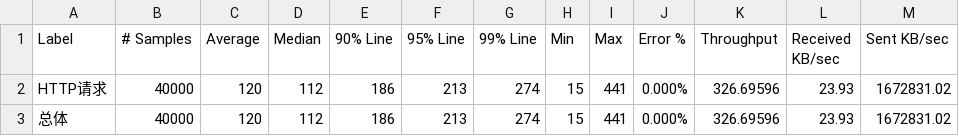
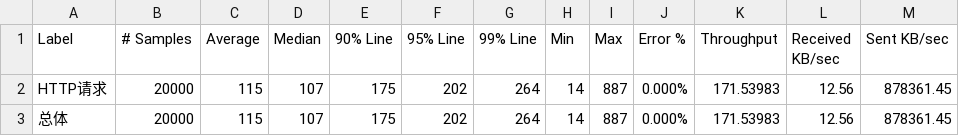
Before and after one commit to bingoohuang/gobench, a CSV file: scripts/jmeter-aggregate-nethttp-5mib.csv, drawn as a sheet.

```diff
--- a/scripts/jmeter-aggregate-nethttp-5mib.csv
+++ b/scripts/jmeter-aggregate-nethttp-5mib.csv
@@ -1,3 +1,3 @@
 Label,# Samples,Average,Median,90% Line,95% Line,99% Line,Min,Max,Error %,Throughput,Received KB/sec,Sent KB/sec
-HTTP请求,40000,120,112,186,213,274,15,441,0.000%,326.69596,23.93,1672831.02
-总体,40000,120,112,186,213,274,15,441,0.000%,326.69596,23.93,1672831.02
+HTTP请求,20000,115,107,175,202,264,14,887,0.000%,171.53983,12.56,878361.45
+总体,20000,115,107,175,202,264,14,887,0.000%,171.53983,12.56,878361.45
```
Also changed, not shown: scripts/jmeter-aggregate-fasthttp-5mib.csv, 5 other files.
